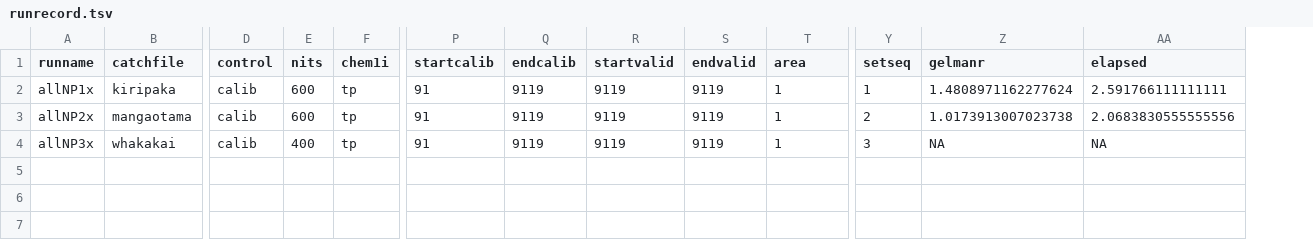
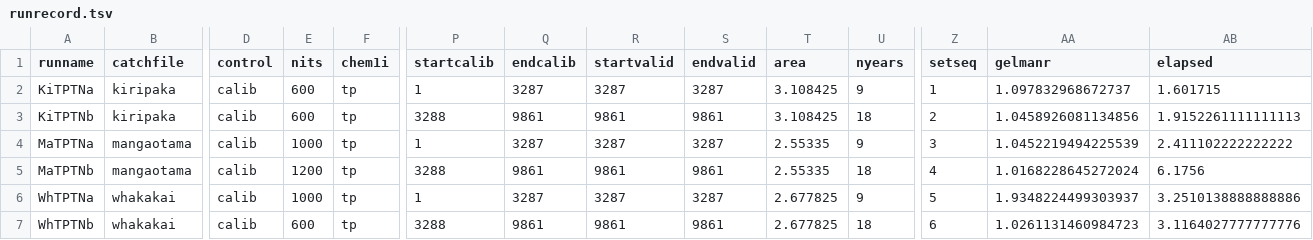
Before and after one commit to woodwards/bach_trend, a TSV file: run - whatawhata/runrecord.tsv, drawn as a sheet; only a part is shown, gaps mark what is left out; addresses are those after the commit; rows hold the shown columns only; the diff names each change by its address in the sheet, - before the commit and + after, or states it on an @@ line.

```diff
--- a/run - whatawhata/runrecord.tsv
+++ b/run - whatawhata/runrecord.tsv
+column U (nyears), row 2: 9; row 4: 9; row 6: 9
-A2 (runname): allNP1x
+A2 (runname): KiTPTNa
-P2 (startcalib): 91
+P2 (startcalib): 1
-Q2 (endcalib): 9119
+Q2 (endcalib): 3287
-R2 (startvalid): 9119
+R2 (startvalid): 3287
-S2 (endvalid): 9119
+S2 (endvalid): 3287
-T2 (area): 1
+T2 (area): 3.108425
-AA2 (gelmanr): 1.4808971162277624
+AA2 (gelmanr): 1.097832968672737
-AB2 (elapsed): 2.591766111111111
+AB2 (elapsed): 1.601715
+row 3: KiTPTNb | kiripaka | calib | 600 | tp | 3288 | 9861 | 9861 | 9861 | 3.108425 | 18 | 2 | 1.0458926081134856 | 1.9152261111111113
-A4 (runname): allNP2x
+A4 (runname): MaTPTNa
-E4 (nits): 600
+E4 (nits): 1000
-P4 (startcalib): 91
+P4 (startcalib): 1
-Q4 (endcalib): 9119
+Q4 (endcalib): 3287
-R4 (startvalid): 9119
+R4 (startvalid): 3287
-S4 (endvalid): 9119
+S4 (endvalid): 3287
-T4 (area): 1
+T4 (area): 2.55335
-Z4 (setseq): 2
+Z4 (setseq): 3
-AA4 (gelmanr): 1.0173913007023738
+AA4 (gelmanr): 1.0452219494225539
-AB4 (elapsed): 2.0683830555555556
+AB4 (elapsed): 2.411102222222222
+row 5: MaTPTNb | mangaotama | calib | 1200 | tp | 3288 | 9861 | 9861 | 9861 | 2.55335 | 18 | 4 | 1.0168228645272024 | 6.1756
-A6 (runname): allNP3x
+A6 (runname): WhTPTNa
-E6 (nits): 400
+E6 (nits): 1000
-P6 (startcalib): 91
+P6 (startcalib): 1
-Q6 (endcalib): 9119
+Q6 (endcalib): 3287
-R6 (startvalid): 9119
+R6 (startvalid): 3287
-S6 (endvalid): 9119
+S6 (endvalid): 3287
-T6 (area): 1
+T6 (area): 2.677825
-Z6 (setseq): 3
+Z6 (setseq): 5
-AA6 (gelmanr): NA
+AA6 (gelmanr): 1.9348224499303937
-AB6 (elapsed): NA
+AB6 (elapsed): 3.2510138888888886
+row 7: WhTPTNb | whakakai | calib | 600 | tp | 3288 | 9861 | 9861 | 9861 | 2.677825 | 18 | 6 | 1.0261131460984723 | 3.1164027777777776
```
Also changed, not shown: run - whatawhata/bachrunlist.tsv, run - whatawhata/bestxs.tsv, 23 other files.
